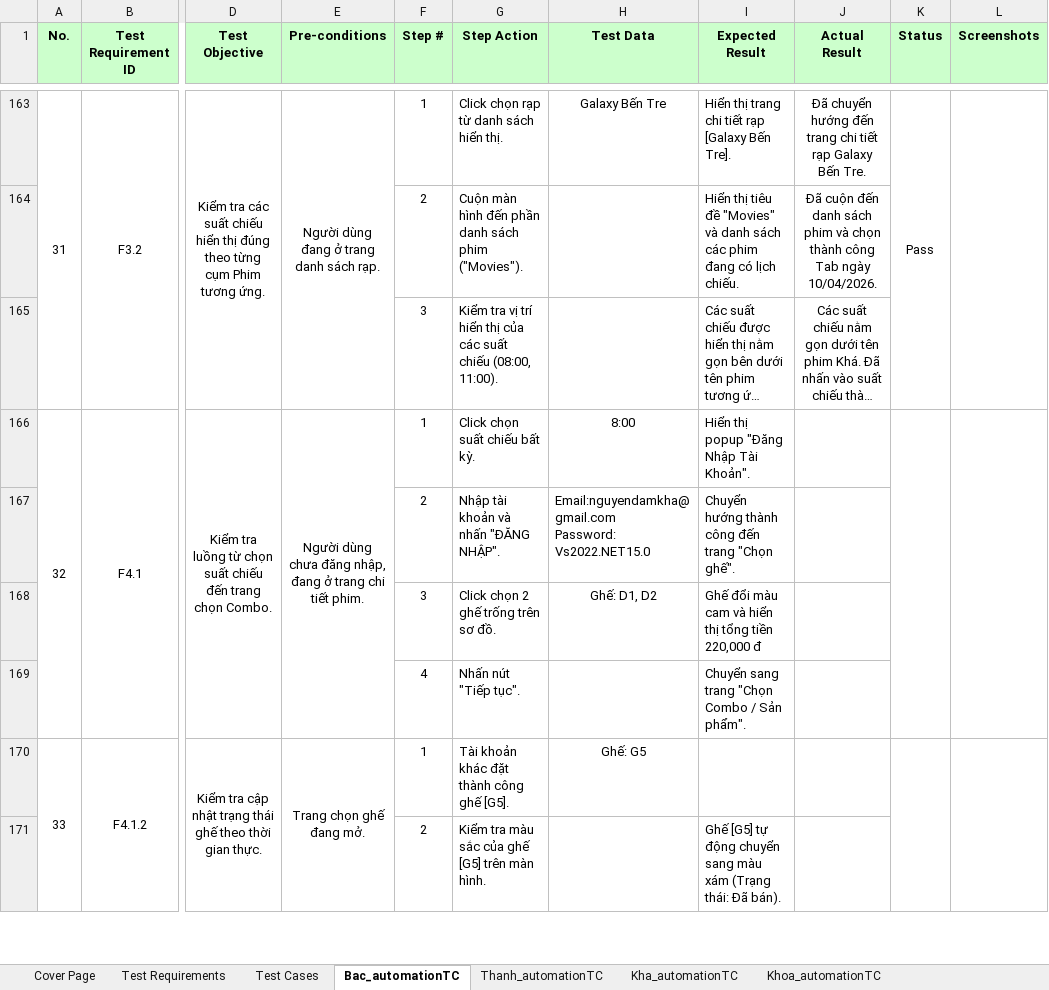
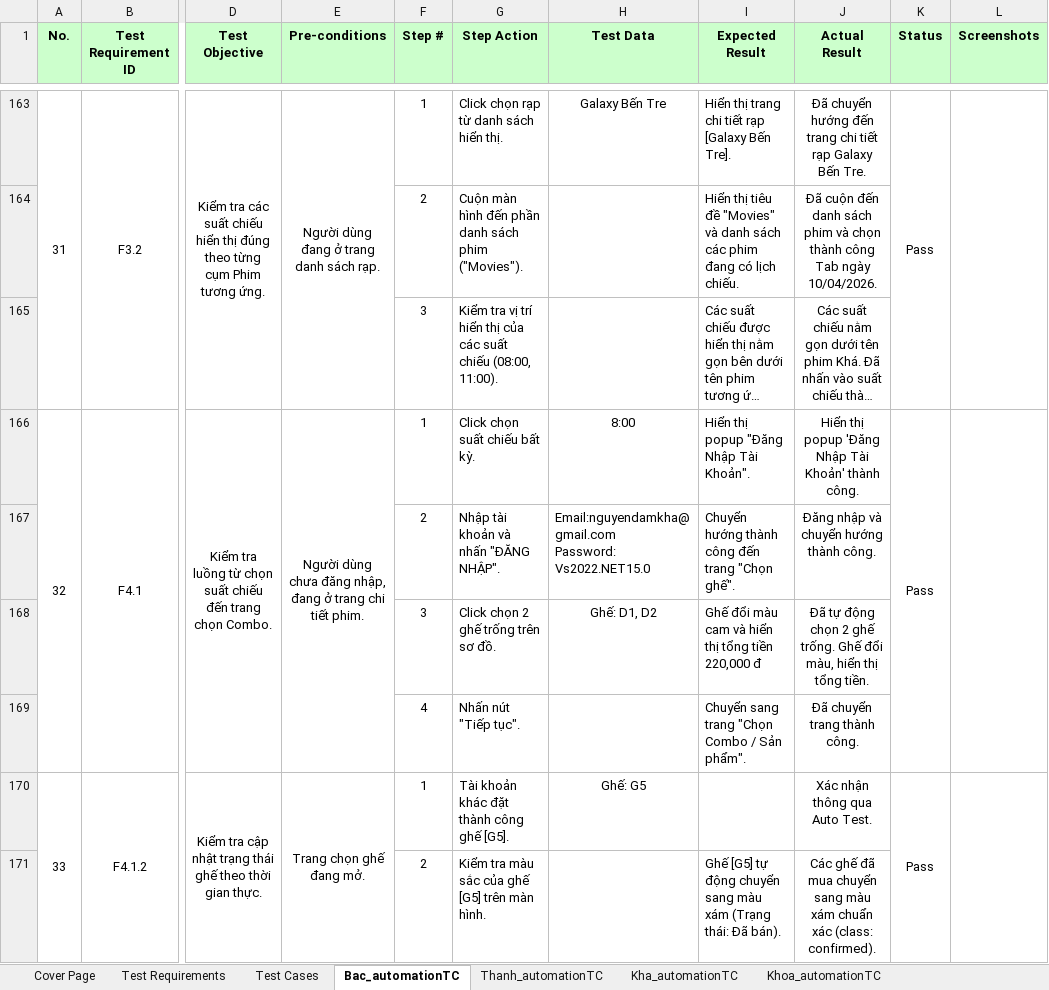
Before and after one commit to nguyenxuanbac88/sqa-testing-report, an Excel workbook: sqa-testing-report/Data/DataTest.xlsx, sheet Bac_automationTC, drawn as a sheet; only a part is shown, gaps mark what is left out; long unchanged cells end in …; values as stored, in another font and other column widths than the file's, no borders; the diff covers the shown part only; the diff names each change by its address in the sheet, - before the commit and + after, or states it on an @@ line.

Commit message:
Test: Complete test cases TC_BOOK_01, TC_BOOK_02, TC_BOOK_03, TC_BOOK_04

```diff
--- a/sqa-testing-report/Data/DataTest.xlsx (sheet Bac_automationTC)
+++ b/sqa-testing-report/Data/DataTest.xlsx (sheet Bac_automationTC)
-J166 (Actual Result): (empty)
+J166 (Actual Result): Hiển thị popup 'Đăng Nhập Tài Khoản' thành công.
-K166 (Status): (empty)
+K166 (Status): Pass
-J167 (Actual Result): (empty)
+J167 (Actual Result): Đăng nhập và chuyển hướng thành công.
-J168 (Actual Result): (empty)
+J168 (Actual Result): Đã tự động chọn 2 ghế trống. Ghế đổi màu, hiển thị tổng tiền.
-J169 (Actual Result): (empty)
+J169 (Actual Result): Đã chuyển trang thành công.
-J170 (Actual Result): (empty)
+J170 (Actual Result): Xác nhận thông qua Auto Test.
-K170 (Status): (empty)
+K170 (Status): Pass
-J171 (Actual Result): (empty)
+J171 (Actual Result): Các ghế đã mua chuyển sang màu xám chuẩn xác (class: confirmed).
```
Also changed, not shown: 8 edited cells elsewhere in this sheet, 2 other files.
